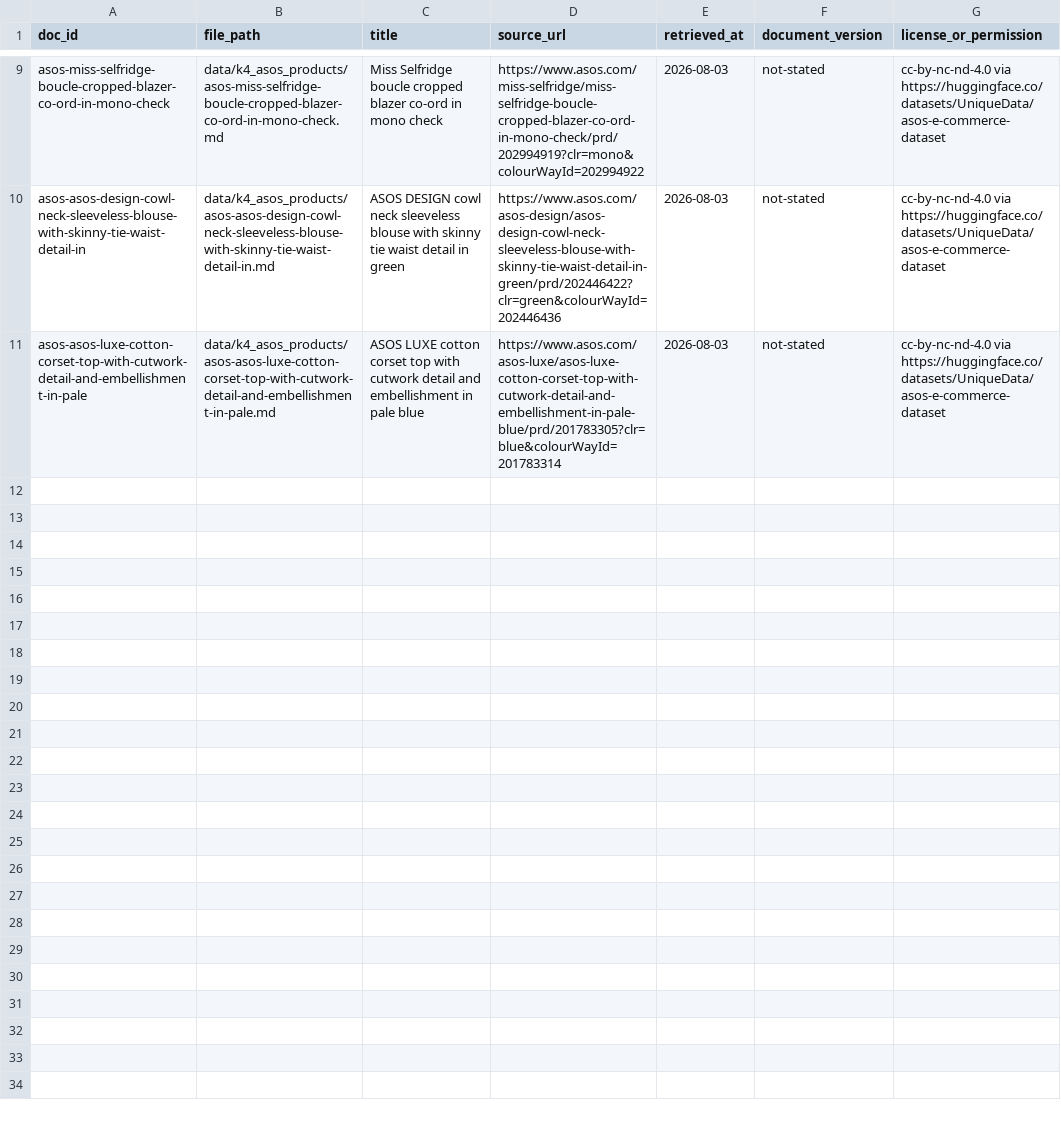
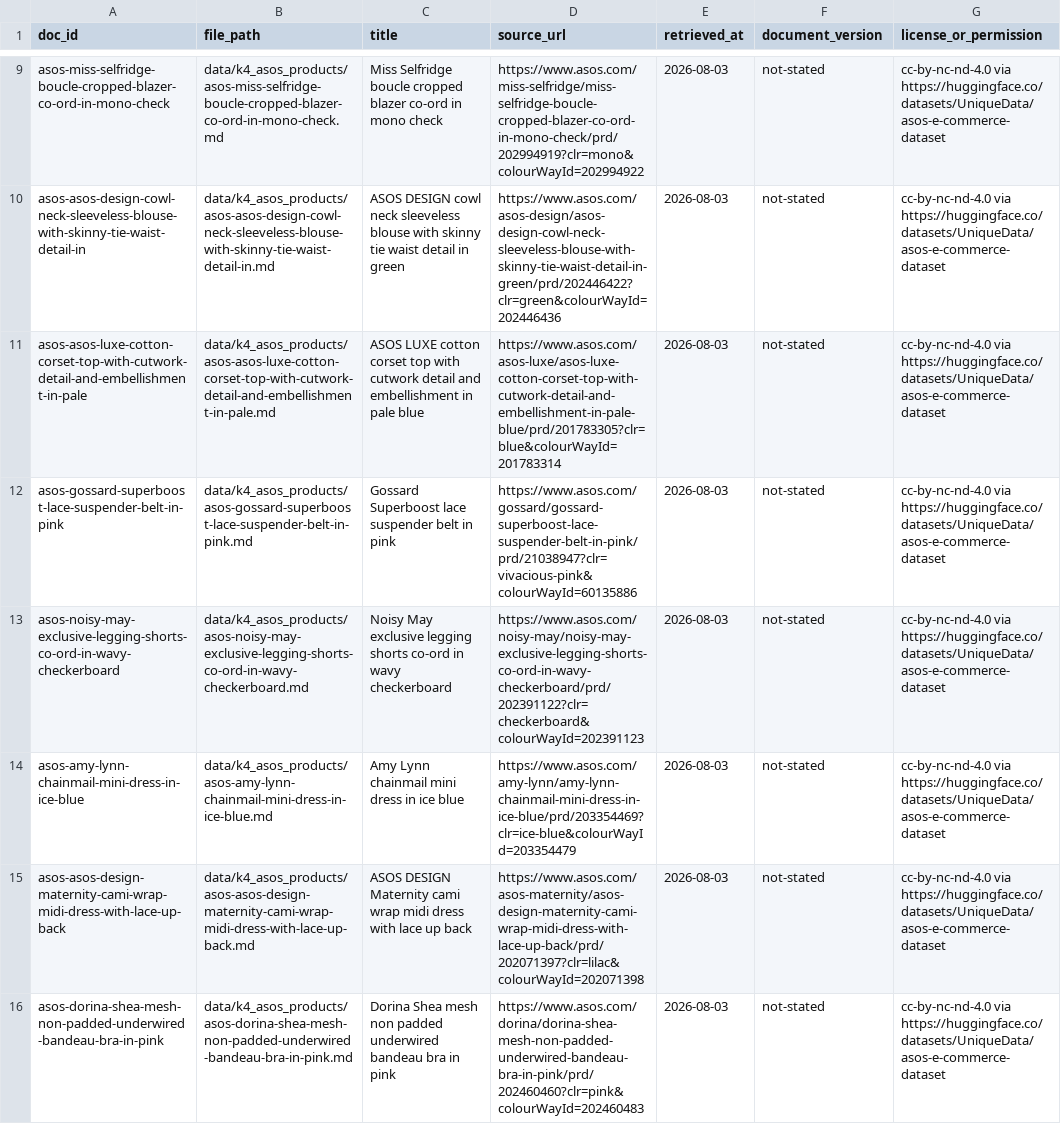
Before and after one commit to VinUni-AI20k/K4-Day07-Data-Foundations, a CSV file: data/k4_asos_products/sources.csv, drawn as a sheet; only a part is shown, gaps mark what is left out; the diff covers the shown part only.

Commit message:
update data

```diff
--- a/data/k4_asos_products/sources.csv
+++ b/data/k4_asos_products/sources.csv
@@ -11 +11,6 @@ asos-asos-design-cowl-neck-sleeveless-blouse-with-skinny-tie-waist-detail-in,dat
 asos-asos-luxe-cotton-corset-top-with-cutwork-detail-and-embellishment-in-pale,data/k4_asos_products/asos-asos-luxe-cotton-corset-top-with-cutwork-detail-and-embellishment-in-pale.md,ASOS LUXE cotton corset top with cutwork detail and embellishment in pale blue,https://www.asos.com/asos-luxe/asos-luxe-cotton-corset-top-with-cutwork-detail-and-embellishment-in-pale-blue/prd/201783305?clr=blue&colourWayId=201783314,2026-08-03,not-stated,cc-by-nc-nd-4.0 via https://huggingface.co/datasets/UniqueData/asos-e-commerce-dataset
+asos-gossard-superboost-lace-suspender-belt-in-pink,data/k4_asos_products/asos-gossard-superboost-lace-suspender-belt-in-pink.md,Gossard Superboost lace suspender belt in pink,https://www.asos.com/gossard/gossard-superboost-lace-suspender-belt-in-pink/prd/21038947?clr=vivacious-pink&colourWayId=60135886,2026-08-03,not-stated,cc-by-nc-nd-4.0 via https://huggingface.co/datasets/UniqueData/asos-e-commerce-dataset
+asos-noisy-may-exclusive-legging-shorts-co-ord-in-wavy-checkerboard,data/k4_asos_products/asos-noisy-may-exclusive-legging-shorts-co-ord-in-wavy-checkerboard.md,Noisy May exclusive legging shorts co-ord in wavy checkerboard,https://www.asos.com/noisy-may/noisy-may-exclusive-legging-shorts-co-ord-in-wavy-checkerboard/prd/202391122?clr=checkerboard&colourWayId=202391123,2026-08-03,not-stated,cc-by-nc-nd-4.0 via https://huggingface.co/datasets/UniqueData/asos-e-commerce-dataset
+asos-amy-lynn-chainmail-mini-dress-in-ice-blue,data/k4_asos_products/asos-amy-lynn-chainmail-mini-dress-in-ice-blue.md,Amy Lynn chainmail mini dress in ice blue,https://www.asos.com/amy-lynn/amy-lynn-chainmail-mini-dress-in-ice-blue/prd/203354469?clr=ice-blue&colourWayId=203354479,2026-08-03,not-stated,cc-by-nc-nd-4.0 via https://huggingface.co/datasets/UniqueData/asos-e-commerce-dataset
+asos-asos-design-maternity-cami-wrap-midi-dress-with-lace-up-back,data/k4_asos_products/asos-asos-design-maternity-cami-wrap-midi-dress-with-lace-up-back.md,ASOS DESIGN Maternity cami wrap midi dress with lace up back,https://www.asos.com/asos-maternity/asos-design-maternity-cami-wrap-midi-dress-with-lace-up-back/prd/202071397?clr=lilac&colourWayId=202071398,2026-08-03,not-stated,cc-by-nc-nd-4.0 via https://huggingface.co/datasets/UniqueData/asos-e-commerce-dataset
+asos-dorina-shea-mesh-non-padded-underwired-bandeau-bra-in-pink,data/k4_asos_products/asos-dorina-shea-mesh-non-padded-underwired-bandeau-bra-in-pink.md,Dorina Shea mesh non padded underwired bandeau bra in pink,https://www.asos.com/dorina/dorina-shea-mesh-non-padded-underwired-bandeau-bra-in-pink/prd/202460460?clr=pink&colourWayId=202460483,2026-08-03,not-stated,cc-by-nc-nd-4.0 via https://huggingface.co/datasets/UniqueData/asos-e-commerce-dataset
```
Also changed, not shown: 5 added rows elsewhere in this file, 11 other files.
